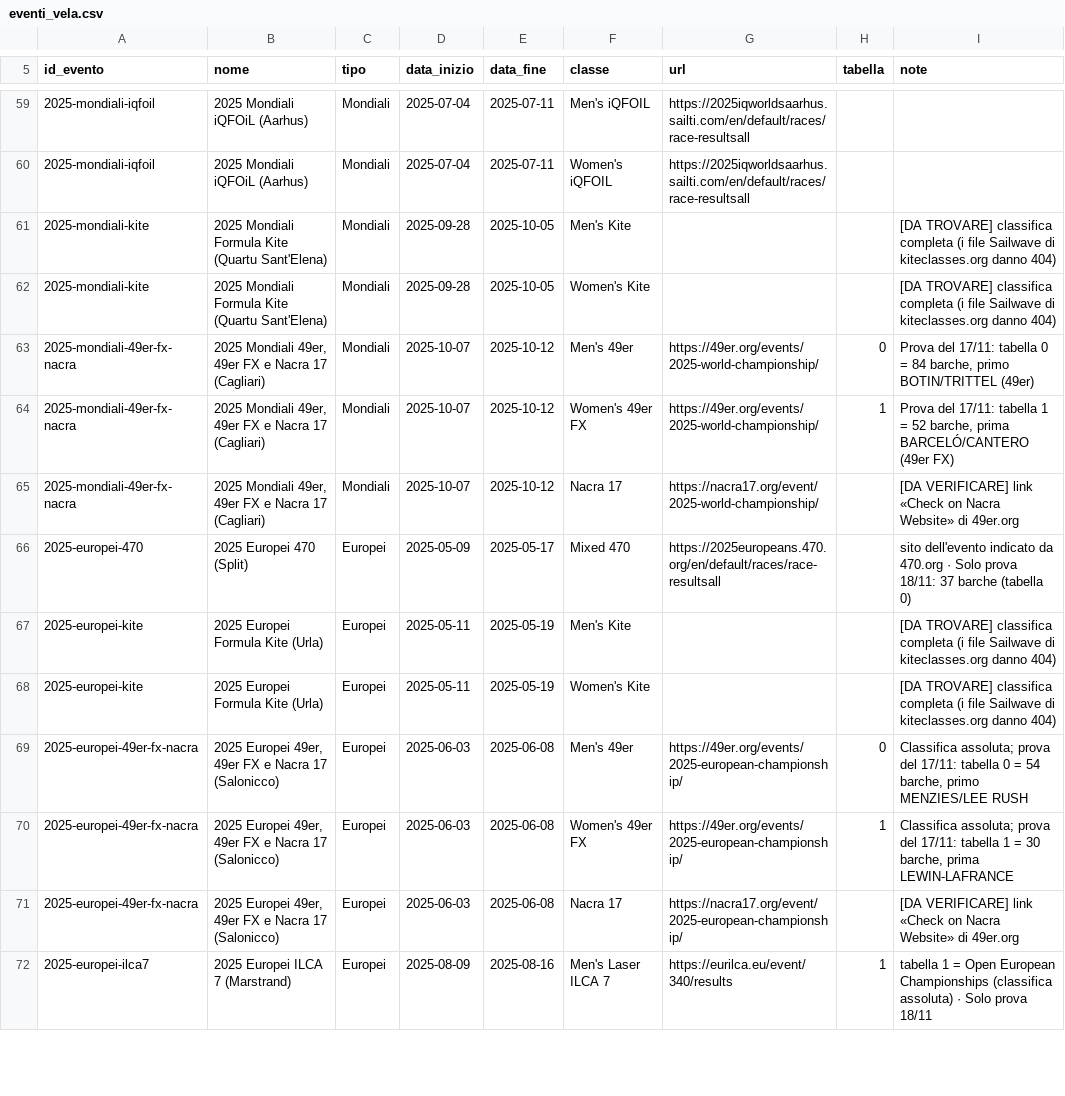
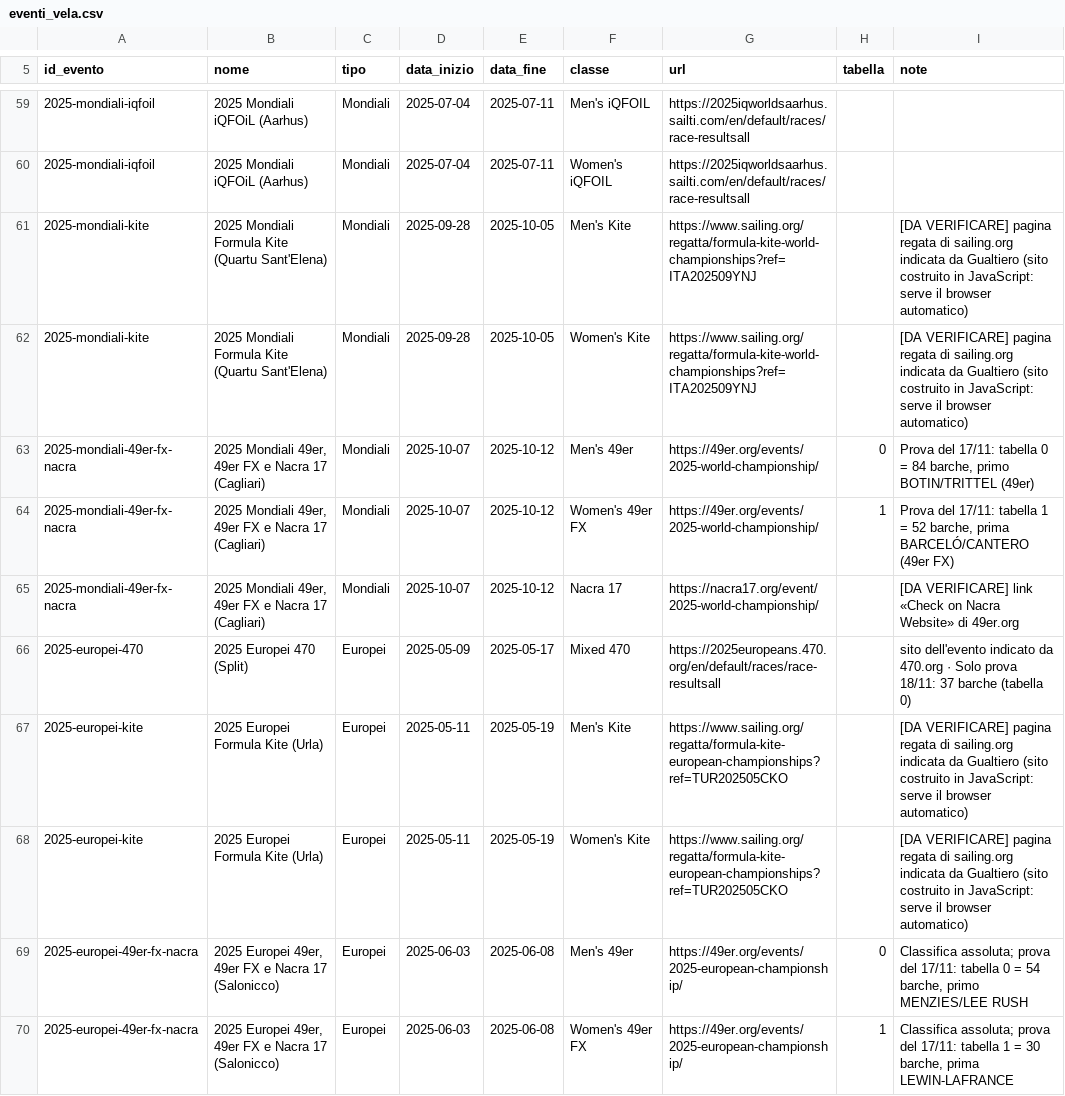
Before and after one commit to Vier80/agente-vela, a CSV file: eventi_vela.csv, drawn as a sheet; only a part is shown, gaps mark what is left out; the shorter side is filled out with more unchanged rows.

Commit message:
Add files via upload

```diff
--- a/eventi_vela.csv
+++ b/eventi_vela.csv
@@ -60,4 +60,4 @@ id_evento;nome;tipo;data_inizio;data_fine;classe;url;tabella;note
 2025-mondiali-iqfoil;2025 Mondiali iQFOiL (Aarhus);Mondiali;2025-07-04;2025-07-11;Women's iQFOIL;https://2025iqworldsaarhus.sailti.com/en/default/races/race-resultsall;;
-2025-mondiali-kite;2025 Mondiali Formula Kite (Quartu Sant'Elena);Mondiali;2025-09-28;2025-10-05;Men's Kite;;;[DA TROVARE] classifica completa (i file Sailwave di kiteclasses.org danno 404)
-2025-mondiali-kite;2025 Mondiali Formula Kite (Quartu Sant'Elena);Mondiali;2025-09-28;2025-10-05;Women's Kite;;;[DA TROVARE] classifica completa (i file Sailwave di kiteclasses.org danno 404)
+2025-mondiali-kite;2025 Mondiali Formula Kite (Quartu Sant'Elena);Mondiali;2025-09-28;2025-10-05;Men's Kite;https://www.sailing.org/regatta/formula-kite-world-championships?ref=ITA202509YNJ;;[DA VERIFICARE] pagina regata di sailing.org indicata da Gualtiero (sito costruito in JavaScript: serve il browser automatico)
+2025-mondiali-kite;2025 Mondiali Formula Kite (Quartu Sant'Elena);Mondiali;2025-09-28;2025-10-05;Women's Kite;https://www.sailing.org/regatta/formula-kite-world-championships?ref=ITA202509YNJ;;[DA VERIFICARE] pagina regata di sailing.org indicata da Gualtiero (sito costruito in JavaScript: serve il browser automatico)
 2025-mondiali-49er-fx-nacra;2025 Mondiali 49er, 49er FX e Nacra 17 (Cagliari);Mondiali;2025-10-07;2025-10-12;Men's 49er;https://49er.org/events/2025-world-championship/;0;Prova del 17/11: tabella 0 = 84 barche, primo BOTIN/TRITTEL (49er)
@@ -66,4 +66,4 @@ id_evento;nome;tipo;data_inizio;data_fine;classe;url;tabella;note
 2025-europei-470;2025 Europei 470 (Split);Europei;2025-05-09;2025-05-17;Mixed 470;https://2025europeans.470.org/en/default/races/race-resultsall;;sito dell'evento indicato da 470.org · Solo prova 18/11: 37 barche (tabella 0)
-2025-europei-kite;2025 Europei Formula Kite (Urla);Europei;2025-05-11;2025-05-19;Men's Kite;;;[DA TROVARE] classifica completa (i file Sailwave di kiteclasses.org danno 404)
-2025-europei-kite;2025 Europei Formula Kite (Urla);Europei;2025-05-11;2025-05-19;Women's Kite;;;[DA TROVARE] classifica completa (i file Sailwave di kiteclasses.org danno 404)
+2025-europei-kite;2025 Europei Formula Kite (Urla);Europei;2025-05-11;2025-05-19;Men's Kite;https://www.sailing.org/regatta/formula-kite-european-championships?ref=TUR202505CKO;;[DA VERIFICARE] pagina regata di sailing.org indicata da Gualtiero (sito costruito in JavaScript: serve il browser automatico)
+2025-europei-kite;2025 Europei Formula Kite (Urla);Europei;2025-05-11;2025-05-19;Women's Kite;https://www.sailing.org/regatta/formula-kite-european-championships?ref=TUR202505CKO;;[DA VERIFICARE] pagina regata di sailing.org indicata da Gualtiero (sito costruito in JavaScript: serve il browser automatico)
 2025-europei-49er-fx-nacra;2025 Europei 49er, 49er FX e Nacra 17 (Salonicco);Europei;2025-06-03;2025-06-08;Men's 49er;https://49er.org/events/2025-european-championship/;0;"Classifica assoluta; prova del 17/11: tabella 0 = 54 barche, primo MENZIES/LEE RUSH"
```
